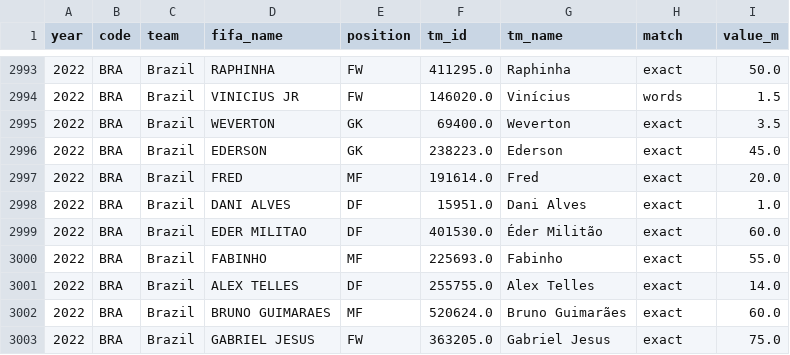
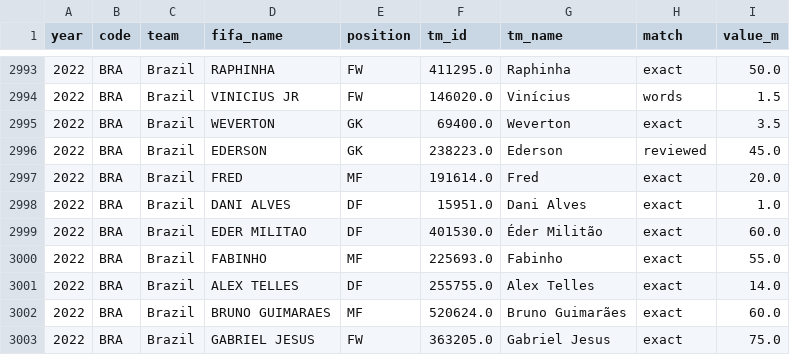
Before and after one commit to freggas/DVBA-Group-Assignment, a CSV file: price-tag/history/data/clean/players.csv, drawn as a sheet; only a part is shown, gaps mark what is left out; the diff covers the shown part only.

Commit message:
Take over Emre's namesake fix in player matching; update appendix asserts to new deck values

```diff
--- a/price-tag/history/data/clean/players.csv
+++ b/price-tag/history/data/clean/players.csv
@@ -2995,3 +2995,3 @@ year,code,team,fifa_name,position,tm_id,tm_name,match,value_m
 2022,BRA,Brazil,WEVERTON,GK,69400.0,Weverton,exact,3.5
-2022,BRA,Brazil,EDERSON,GK,238223.0,Ederson,exact,45.0
+2022,BRA,Brazil,EDERSON,GK,238223.0,Ederson,reviewed,45.0
 2022,BRA,Brazil,FRED,MF,191614.0,Fred,exact,20.0
```
Also changed, not shown: 38 edited cells elsewhere in this file, price-tag/history/data/clean/squad_positions.csv, 4 other files.
